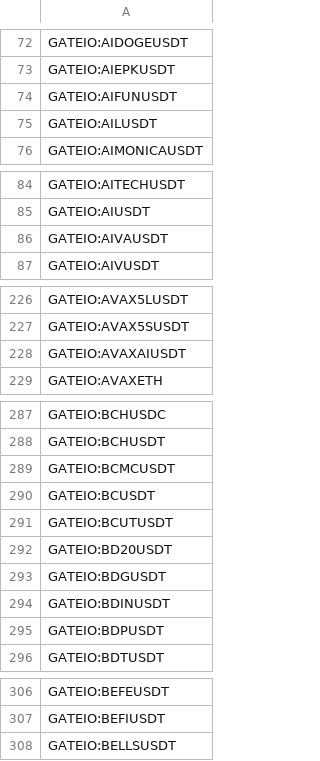
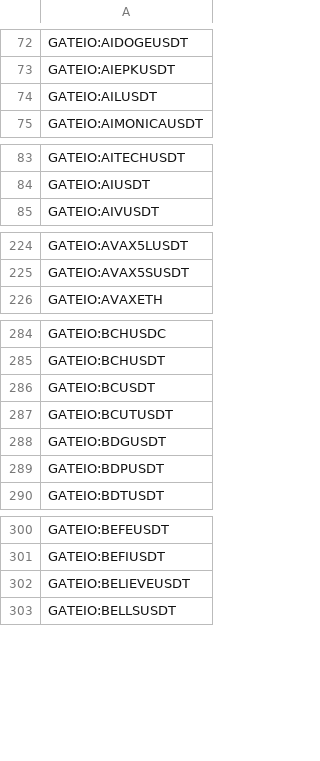
Before and after one commit to CryptowChris/Crypto-Exchanges-Tickers, a CSV file: tickers/Gateio.csv, drawn as a sheet; only a part is shown, gaps mark what is left out; the diff covers the shown part only.

Commit message:
Update tickers 2025-10-29
Modified CSV files: tickers/Binance.futures.csv, tickers/BingX.csv, tickers/BingX.futures.csv, tickers/BloFin.csv, tickers/BloFin.futures.csv, tickers/Bybit.csv, tickers/Bybit.futures.csv, tickers/CoinEx.csv, tickers/Coinbase.csv, tickers/Gate.io.futures.csv, tickers/Gateio.csv, tickers/Huobi.csv, tickers/Kraken.csv, tickers/Kucoin.csv, tickers/Kucoin.futures.csv, tickers/OKX.csv, tickers/OKX.futures.csv, tickers/Phemex.csv, tickers/Poloniex.csv

Summary of changes:
Binance.futures:
  + Added lines:
    + BINANCE:ATUSDT.P
    + BINANCE:KITEUSDT.P

BingX:
  + Added lines:
    + BINGX:BOSUSDTPS
    + BINGX:DREAMSUSDTPS
    + BINGX:EATUSDTPS
    + BINGX:EDOMUSDTPS
    + BINGX:FUNSOLUSDTPS
    + BINGX:GLORIAUSDTPS
    + BINGX:MRDNUSDTPS
    + BINGX:PIGGYUSDTPS
    + BINGX:TEST20251013USDTPS
    + BINGX:TEST20251028USDTPS
    ...

BingX.futures:
  + Added lines:
    + BINGX:BOSUSDT.P
    + BINGX:CHILLHOUSEUSDT.P
    + BINGX:CLANKERUSDT.P
    + BINGX:EATUSDT.P
    + BINGX:FUNSOLUSDT.P
    + BINGX:KITEUSDT.P
    + BINGX:MMTUSDT.P
    + BINGX:PIGGYUSDT.P
    + BINGX:XNLUSDT.P
  - Removed lines:
    - BINGX:ATAUSDT.P
    - BINGX:KDAUSDT.P
    - BINGX:REALYNUSDT.P

BloFin:
  + Added lines:
    + BLOFIN:ATUSDT
    + BLOFIN:KITEUSDT
  - Removed lines:
    - BLOFIN:SCRUSDT
    - BLOFIN:STORJUSDT
    - BLOFIN:TNSRUSDT

BloFin.futures:
  + Added lines:
    + BLOFIN:ATUSDT
    + BLOFIN:KITEUSDT
  - Removed lines:
    - BLOFIN:SCRUSDT
    - BLOFIN:STORJUSDT
    - BLOFIN:TNSRUSDT

Bybit:
  + Added lines:
    + BYBIT:EATUSDT
  - Removed lines:
    - BYBIT:KDAUSDT

Bybit.futures:
  + Added lines:
    + BYBIT:ATUSDT.P
    + BYBIT:DOGEUSDT14NOV25.P
    + BYBIT:DOGEUSDT28NOV25.P
    + BYBIT:MNTUSDT14NOV25.P
    + BYBIT:MNTUSDT28NOV25.P
    + BYBIT:PIGGYUSDT.P
  - Removed lines:
    - BYBIT:SLPUSDT.P
    - BYBIT:SNTUSDT.P
    - BYBIT:SNXUSDT.P
    - BYBIT:SOLAYERUSDT.P
    - BYBIT:SOLPERP.P
    - BYBIT:SOLUSDT.P

CoinEx:
  + Added lines:
    + COINEX:BELIEVEUSDTINDEX
    + COINEX:CHILLHOUSEUSDT
    + COINEX:COMMONUSDT
    + COINEX:SWTCHUSDT
  - Removed lines:
    - COINEX:BONDUSDT
    - COINEX:CATSUSDT
    - COINEX:DUREVUSDT
    - COINEX:FARUSDT
    - COINEX:HARAMBEUSDT
    - COINEX:LAUNCHCOINUSDT
    - COINEX:LAUNCHCOINUSDTINDEX
    - COINEX:MAXSOLUSDT
    - COINEX:PBUXUSDT
    - COINEX:RUNECOINUSDT
    ...

Coinbase:
  + Added lines:
    + COINBASE:DBRUSD

Gate
[Summary truncated]

```diff
--- a/tickers/Gateio.csv
+++ b/tickers/Gateio.csv
@@ -73,3 +73,2 @@ GATEIO:AIDOGEUSDT
 GATEIO:AIEPKUSDT
-GATEIO:AIFUNUSDT
 GATEIO:AILUSDT
@@ -85,3 +84,2 @@ GATEIO:AITECHUSDT
 GATEIO:AIUSDT
-GATEIO:AIVAUSDT
 GATEIO:AIVUSDT
@@ -227,3 +225,2 @@ GATEIO:AVAX5LUSDT
 GATEIO:AVAX5SUSDT
-GATEIO:AVAXAIUSDT
 GATEIO:AVAXETH
@@ -288,8 +285,5 @@ GATEIO:BCHUSDC
 GATEIO:BCHUSDT
-GATEIO:BCMCUSDT
 GATEIO:BCUSDT
 GATEIO:BCUTUSDT
-GATEIO:BD20USDT
 GATEIO:BDGUSDT
-GATEIO:BDINUSDT
 GATEIO:BDPUSDT
@@ -307,2 +301,3 @@ GATEIO:BEFEUSDT
 GATEIO:BEFIUSDT
+GATEIO:BELIEVEUSDT
 GATEIO:BELLSUSDT
```
Also changed, not shown: 3 added rows and 16 removed rows elsewhere in this file, tickers/BingX.csv, tickers/BingX.futures.csv, 16 other files.
